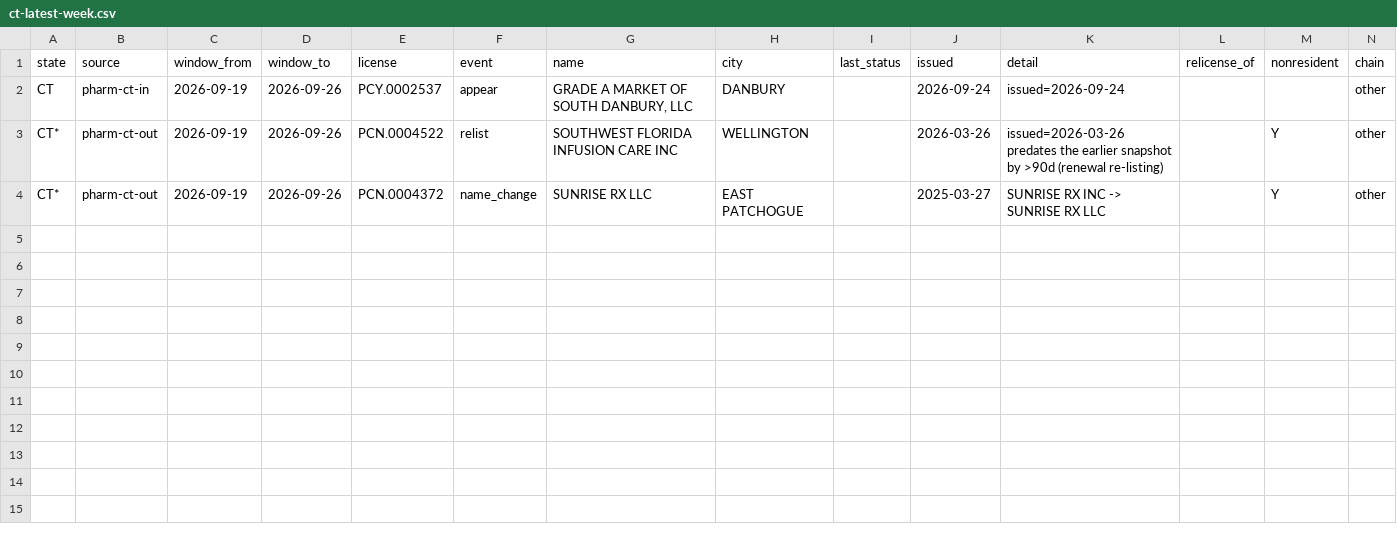
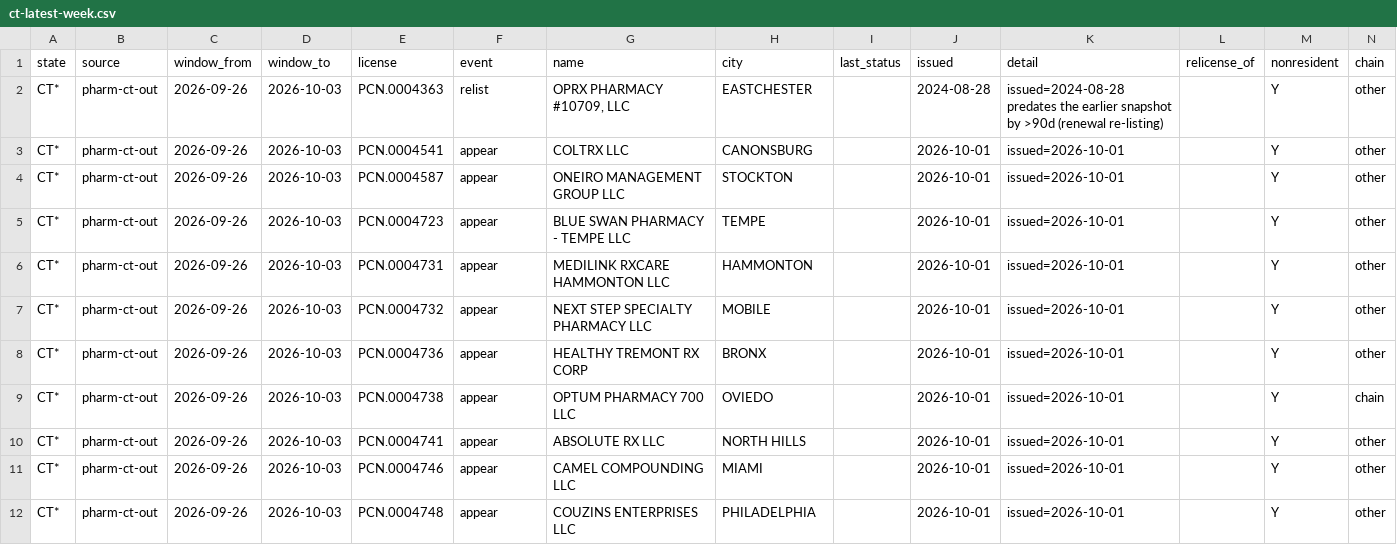
Before and after one commit to PieThonCoder/pharmacy-closure-tracker, a CSV file: states/data/ct-latest-week.csv, drawn as a sheet.

```diff
--- a/states/data/ct-latest-week.csv
+++ b/states/data/ct-latest-week.csv
@@ -1,4 +1,12 @@
 state,source,window_from,window_to,license,event,name,city,last_status,issued,detail,relicense_of,nonresident,chain
-CT,pharm-ct-in,2026-09-19,2026-09-26,PCY.0002537,appear,"GRADE A MARKET OF SOUTH DANBURY, LLC",DANBURY,,2026-09-24,issued=2026-09-24,,,other
-CT*,pharm-ct-out,2026-09-19,2026-09-26,PCN.0004522,relist,SOUTHWEST FLORIDA INFUSION CARE INC,WELLINGTON,,2026-03-26,issued=2026-03-26 predates the earlier snapshot by >90d (renewal re-listing),,Y,other
-CT*,pharm-ct-out,2026-09-19,2026-09-26,PCN.0004372,name_change,SUNRISE RX LLC,EAST PATCHOGUE,,2025-03-27,SUNRISE RX INC -> SUNRISE RX LLC,,Y,other
+CT*,pharm-ct-out,2026-09-26,2026-10-03,PCN.0004363,relist,"OPRX PHARMACY #10709, LLC",EASTCHESTER,,2024-08-28,issued=2024-08-28 predates the earlier snapshot by >90d (renewal re-listing),,Y,other
+CT*,pharm-ct-out,2026-09-26,2026-10-03,PCN.0004541,appear,COLTRX LLC,CANONSBURG,,2026-10-01,issued=2026-10-01,,Y,other
+CT*,pharm-ct-out,2026-09-26,2026-10-03,PCN.0004587,appear,ONEIRO MANAGEMENT GROUP LLC,STOCKTON,,2026-10-01,issued=2026-10-01,,Y,other
+CT*,pharm-ct-out,2026-09-26,2026-10-03,PCN.0004723,appear,BLUE SWAN PHARMACY - TEMPE LLC,TEMPE,,2026-10-01,issued=2026-10-01,,Y,other
+CT*,pharm-ct-out,2026-09-26,2026-10-03,PCN.0004731,appear,MEDILINK RXCARE HAMMONTON LLC,HAMMONTON,,2026-10-01,issued=2026-10-01,,Y,other
+CT*,pharm-ct-out,2026-09-26,2026-10-03,PCN.0004732,appear,NEXT STEP SPECIALTY PHARMACY LLC,MOBILE,,2026-10-01,issued=2026-10-01,,Y,other
+CT*,pharm-ct-out,2026-09-26,2026-10-03,PCN.0004736,appear,HEALTHY TREMONT RX CORP,BRONX,,2026-10-01,issued=2026-10-01,,Y,other
+CT*,pharm-ct-out,2026-09-26,2026-10-03,PCN.0004738,appear,OPTUM PHARMACY 700 LLC,OVIEDO,,2026-10-01,issued=2026-10-01,,Y,chain
+CT*,pharm-ct-out,2026-09-26,2026-10-03,PCN.0004741,appear,ABSOLUTE RX LLC,NORTH HILLS,,2026-10-01,issued=2026-10-01,,Y,other
+CT*,pharm-ct-out,2026-09-26,2026-10-03,PCN.0004746,appear,CAMEL COMPOUNDING LLC,MIAMI,,2026-10-01,issued=2026-10-01,,Y,other
+CT*,pharm-ct-out,2026-09-26,2026-10-03,PCN.0004748,appear,COUZINS ENTERPRISES LLC,PHILADELPHIA,,2026-10-01,issued=2026-10-01,,Y,other
```
Also changed, not shown: states/data/de-latest-week.csv, states/data/fl-latest-week.csv, 42 other files.
